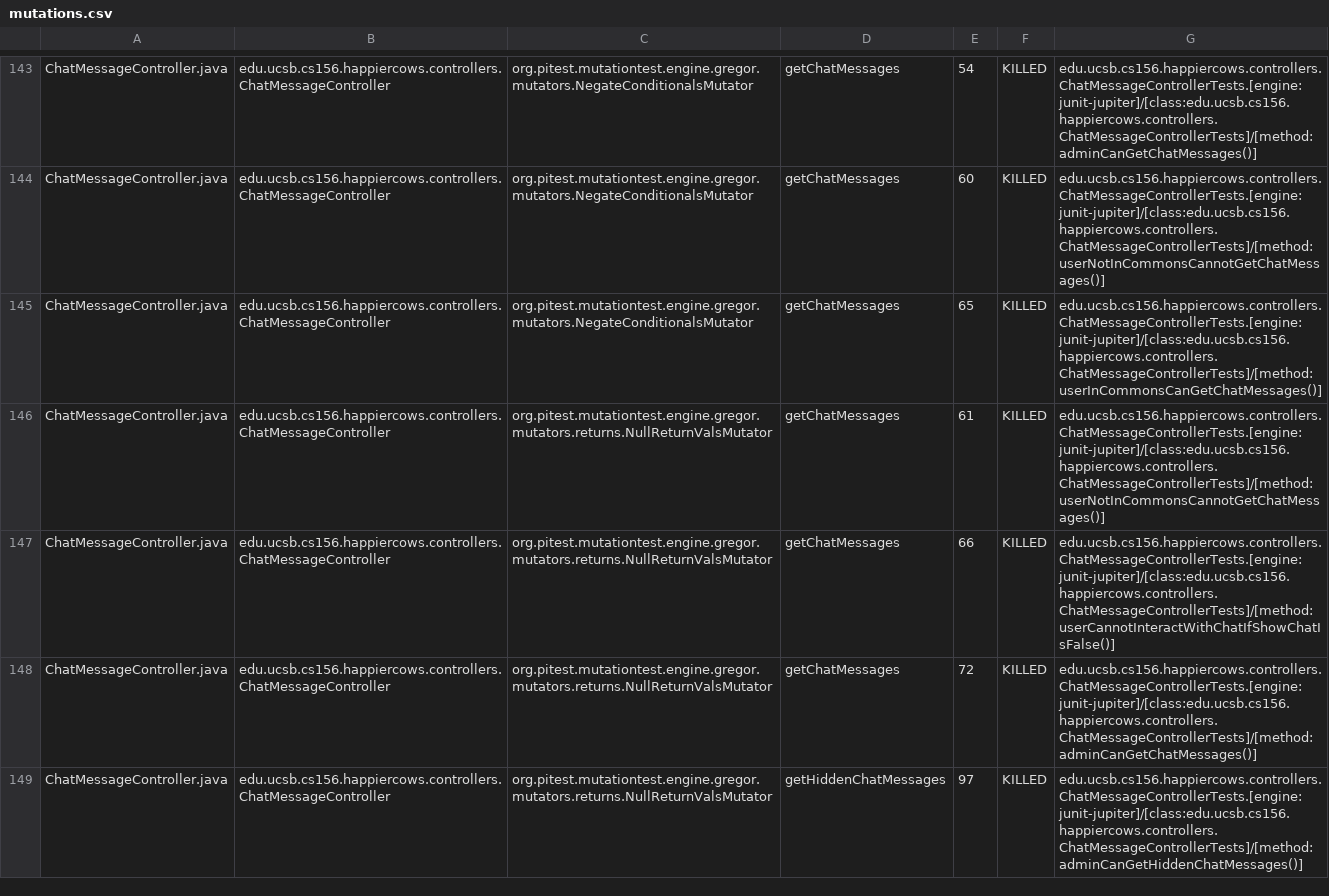
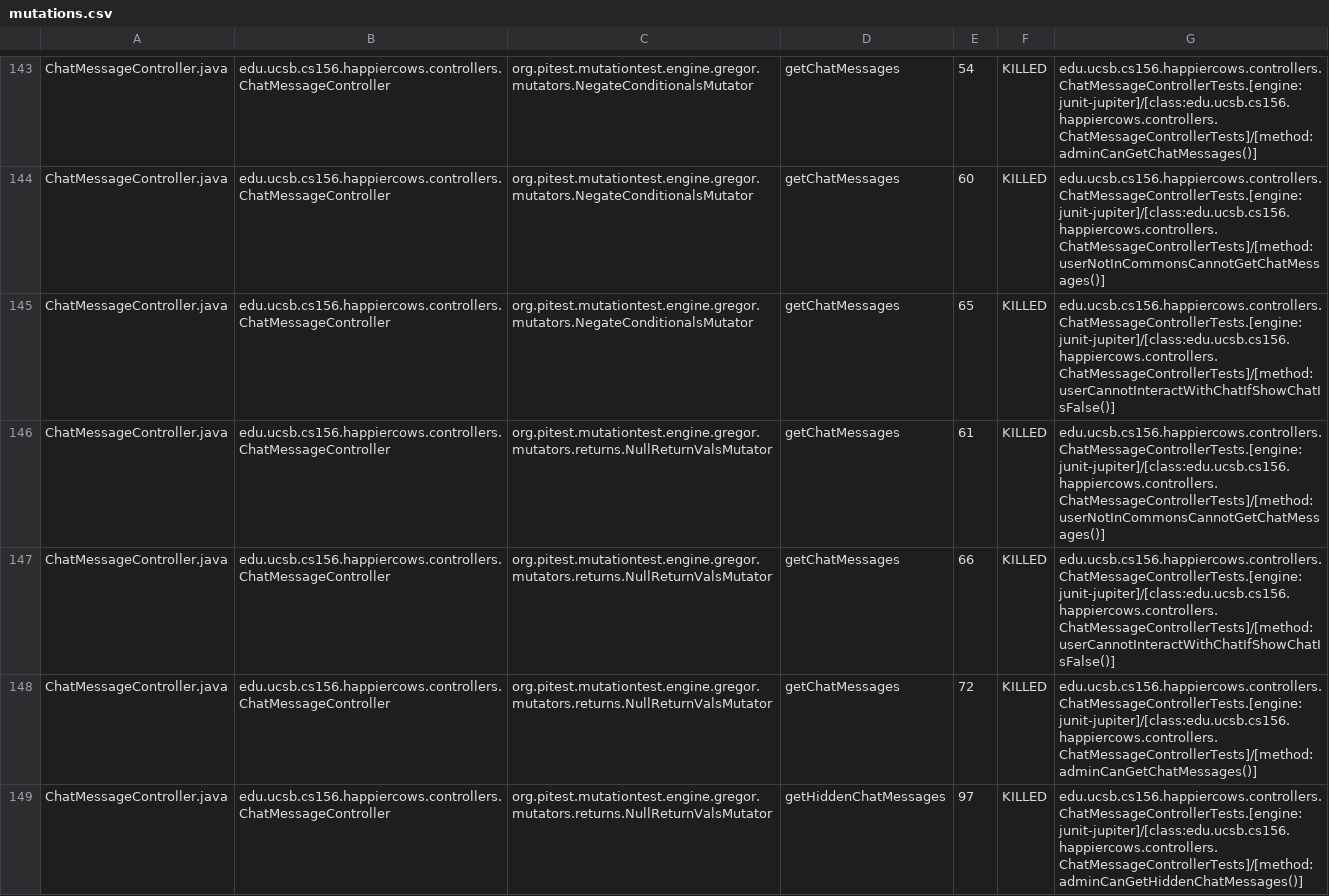
Before and after one commit to ucsb-cs156-f24/proj-happycows-f24-11, a CSV file: prs/38/pitest/mutations.csv, drawn as a sheet; only a part is shown, gaps mark what is left out; the diff covers the shown part only.

Commit message:
Deploying to gh-pages from @ ucsb-cs156-f24/proj-happycows-f24-11@13337f6e98231f578fd552a1d3fb0918565aab1c 🚀

```diff
--- a/prs/38/pitest/mutations.csv
+++ b/prs/38/pitest/mutations.csv
@@ -144,3 +144,3 @@ ChatMessageController.java,edu.ucsb.cs156.happiercows.controllers.ChatMessageCon
 ChatMessageController.java,edu.ucsb.cs156.happiercows.controllers.ChatMessageController,org.pitest.mutationtest.engine.gregor.mutators.NegateConditionalsMutator,getChatMessages,60,KILLED,edu.ucsb.cs156.happiercows.controllers.ChatMessageControllerTests.[engine:junit-jupiter]/[class:edu.ucsb.cs156.happiercows.controllers.ChatMessageControllerTests]/[method:userNotInCommonsCannotGetChatMessages()]
-ChatMessageController.java,edu.ucsb.cs156.happiercows.controllers.ChatMessageController,org.pitest.mutationtest.engine.gregor.mutators.NegateConditionalsMutator,getChatMessages,65,KILLED,edu.ucsb.cs156.happiercows.controllers.ChatMessageControllerTests.[engine:junit-jupiter]/[class:edu.ucsb.cs156.happiercows.controllers.ChatMessageControllerTests]/[method:userInCommonsCanGetChatMessages()]
+ChatMessageController.java,edu.ucsb.cs156.happiercows.controllers.ChatMessageController,org.pitest.mutationtest.engine.gregor.mutators.NegateConditionalsMutator,getChatMessages,65,KILLED,edu.ucsb.cs156.happiercows.controllers.ChatMessageControllerTests.[engine:junit-jupiter]/[class:edu.ucsb.cs156.happiercows.controllers.ChatMessageControllerTests]/[method:userCannotInteractWithChatIfShowChatIsFalse()]
 ChatMessageController.java,edu.ucsb.cs156.happiercows.controllers.ChatMessageController,org.pitest.mutationtest.engine.gregor.mutators.returns.NullReturnValsMutator,getChatMessages,61,KILLED,edu.ucsb.cs156.happiercows.controllers.ChatMessageControllerTests.[engine:junit-jupiter]/[class:edu.ucsb.cs156.happiercows.controllers.ChatMessageControllerTests]/[method:userNotInCommonsCannotGetChatMessages()]
```
Also changed, not shown: 55 edited cells elsewhere in this file, 52 other files.
